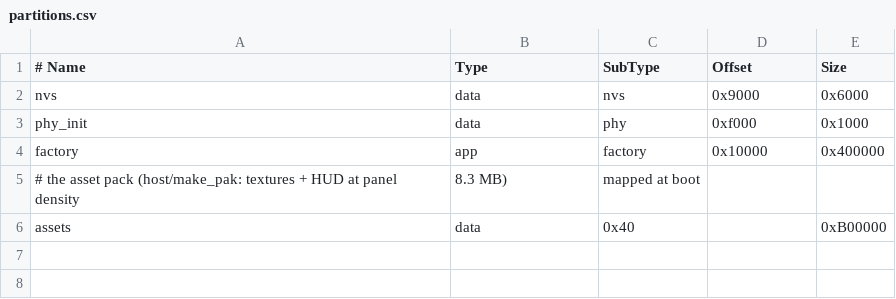
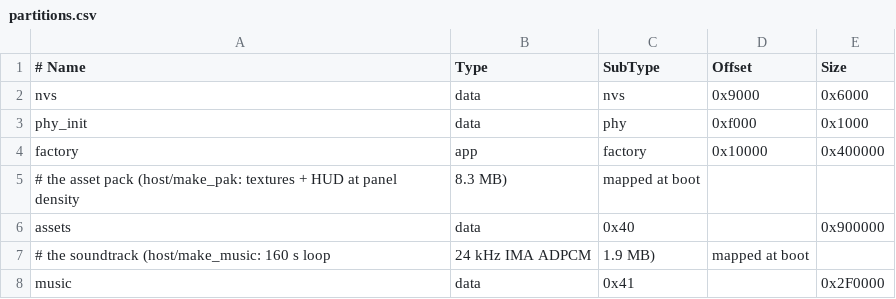
Before and after one commit to c8wf7gt28n-prog/Struthio, a CSV file: handheld/firmware/partitions.csv, drawn as a sheet.

```diff
--- a/handheld/firmware/partitions.csv
+++ b/handheld/firmware/partitions.csv
@@ -5,2 +5,4 @@ factory,  app,  factory, 0x10000, 0x400000
 # the asset pack (host/make_pak: textures + HUD at panel density, 8.3 MB), mapped at boot
-assets,   data, 0x40,    ,        0xB00000
+assets,   data, 0x40,    ,        0x900000
+# the soundtrack (host/make_music: 160 s loop, 24 kHz IMA ADPCM, 1.9 MB), mapped at boot
+music,    data, 0x41,    ,        0x2F0000
```
Also changed, not shown: 29 other files.
